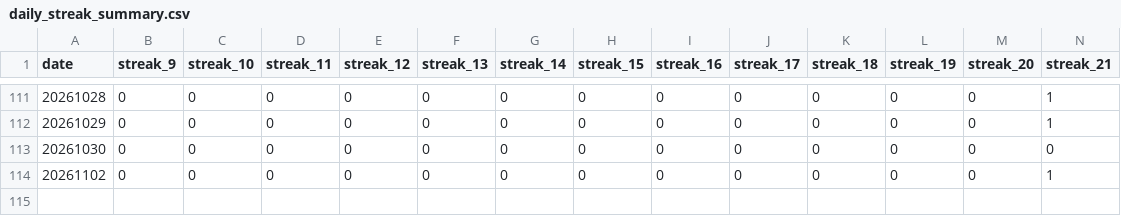
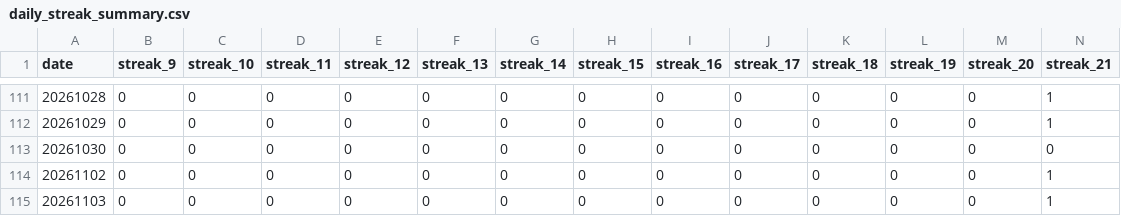
Before and after one commit to dgonzalez13/esports-tracker-full, a CSV file: eadriatic/output/daily_streak_summary.csv, drawn as a sheet; only a part is shown, gaps mark what is left out; rows hold the shown columns only; the diff names each change by its address in the sheet, - before the commit and + after, or states it on an @@ line.

```diff
--- a/eadriatic/output/daily_streak_summary.csv
+++ b/eadriatic/output/daily_streak_summary.csv
+row 115: 20261103 | 0 | 0 | 0 | 0 | 0 | 0 | 0 | 0 | 0 | 0 | 0 | 0 | 1
```
Also changed, not shown: eadriatic/output/daily_streaks.csv, eadriatic/output/draw_records_highest.csv, 9 other files.
